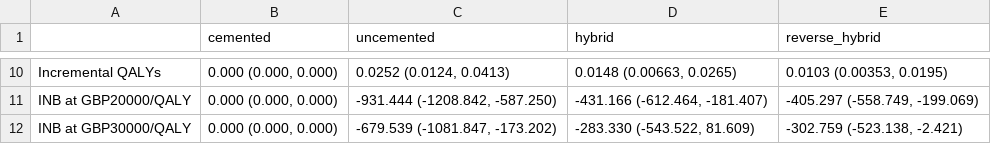
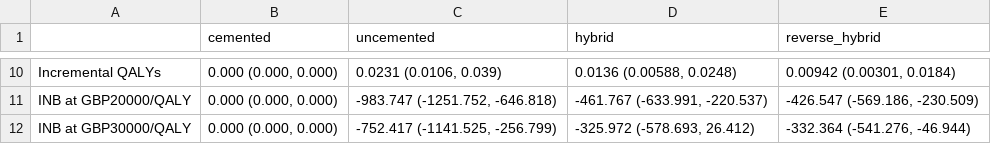
Before and after one commit to Bogdasayen/R-to-Excel-POC, a CSV file: output/results_table_hips.csv, drawn as a sheet; only a part is shown, gaps mark what is left out; the diff covers the shown part only.

```diff
--- a/output/results_table_hips.csv
+++ b/output/results_table_hips.csv
@@ -10,3 +10,3 @@
-"Incremental QALYs","0.000 (0.000, 0.000)","0.0252 (0.0124, 0.0413)","0.0148 (0.00663, 0.0265)","0.0103 (0.00353, 0.0195)"
-"INB at GBP20000/QALY","0.000 (0.000, 0.000)","-931.444 (-1208.842, -587.250)","-431.166 (-612.464, -181.407)","-405.297 (-558.749, -199.069)"
-"INB at GBP30000/QALY","0.000 (0.000, 0.000)","-679.539 (-1081.847, -173.202)","-283.330 (-543.522, 81.609)","-302.759 (-523.138, -2.421)"
+"Incremental QALYs","0.000 (0.000, 0.000)","0.0231 (0.0106, 0.039)","0.0136 (0.00588, 0.0248)","0.00942 (0.00301, 0.0184)"
+"INB at GBP20000/QALY","0.000 (0.000, 0.000)","-983.747 (-1251.752, -646.818)","-461.767 (-633.991, -220.537)","-426.547 (-569.186, -230.509)"
+"INB at GBP30000/QALY","0.000 (0.000, 0.000)","-752.417 (-1141.525, -256.799)","-325.972 (-578.693, 26.412)","-332.364 (-541.276, -46.944)"
```
Also changed, not shown: 30 edited cells elsewhere in this file, 2 other files.
